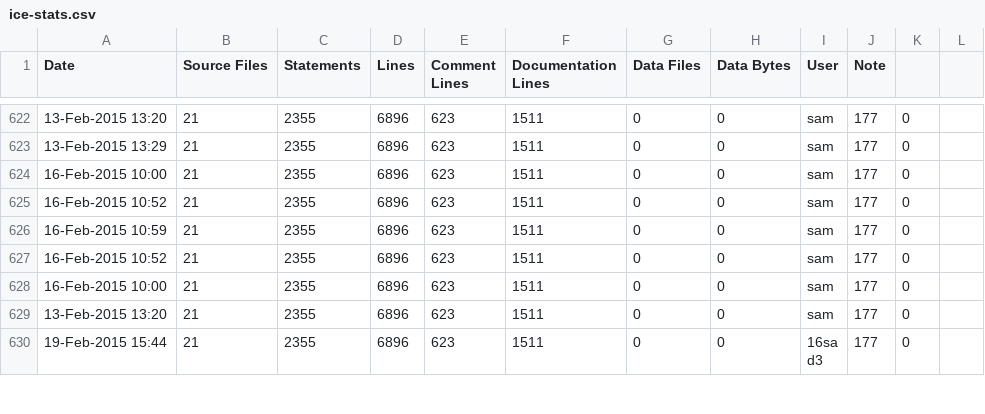
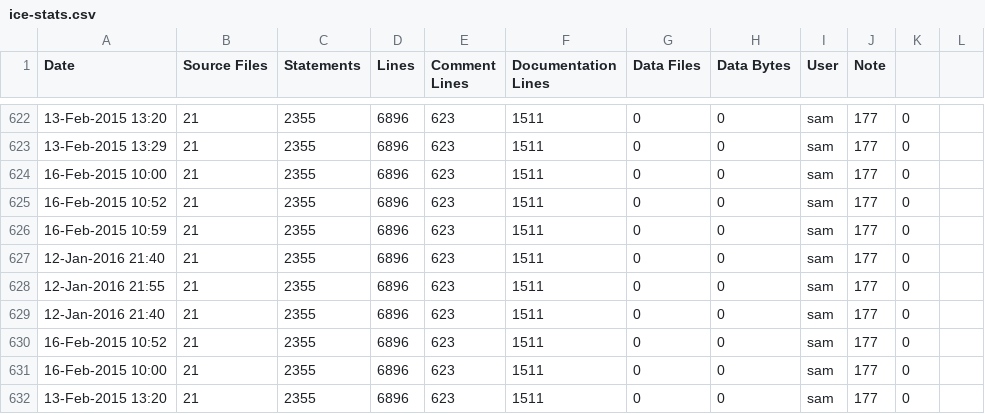
Before and after one commit to elfprince13/G3D10, a CSV file: qrencode.lib/ice-stats.csv, drawn as a sheet; only a part is shown, gaps mark what is left out; the shorter side is filled out with more unchanged rows.

```diff
--- a/qrencode.lib/ice-stats.csv
+++ b/qrencode.lib/ice-stats.csv
@@ -626,2 +626,5 @@ Date,Source Files,Statements,Lines,Comment Lines,Documentation Lines,Data Files,
 16-Feb-2015 10:59,21,2355,6896,623,1511,0,0,sam,177,0
+12-Jan-2016 21:40,21,2355,6896,623,1511,0,0,sam,177,0
+12-Jan-2016 21:55,21,2355,6896,623,1511,0,0,sam,177,0
+12-Jan-2016 21:40,21,2355,6896,623,1511,0,0,sam,177,0
 16-Feb-2015 10:52,21,2355,6896,623,1511,0,0,sam,177,0
```
Also changed, not shown: enet.lib/ice-stats.csv, freeimage.lib/ice-stats.csv, 16 other files.
